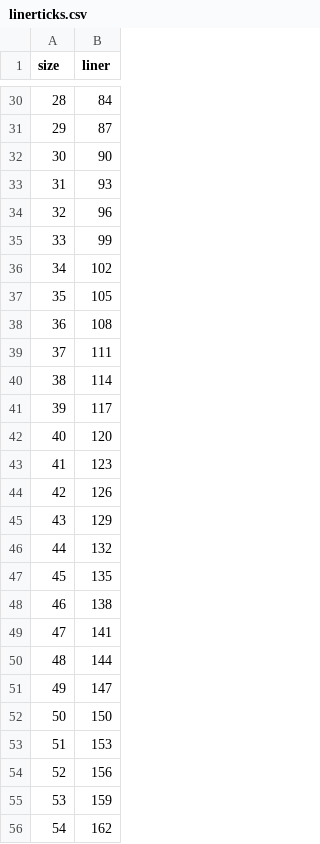
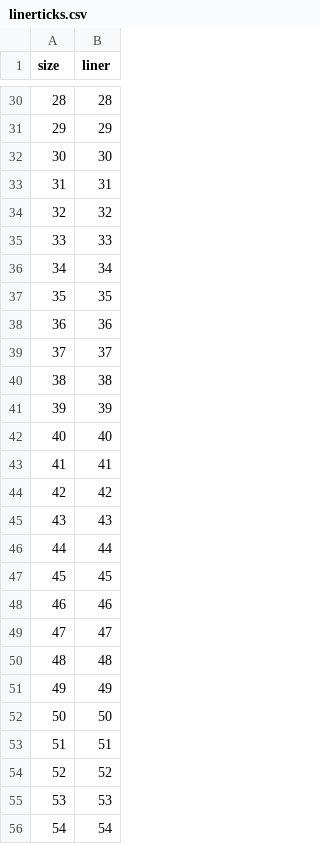
Before and after one commit to stellashen/CSE247_Data_Structures_and_Algorithms, a CSV file: outputs/linerticks.csv, drawn as a sheet; only a part is shown, gaps mark what is left out; the diff covers the shown part only.

```diff
--- a/outputs/linerticks.csv
+++ b/outputs/linerticks.csv
@@ -30,27 +30,27 @@ size,liner
-28,84
-29,87
-30,90
-31,93
-32,96
-33,99
-34,102
-35,105
-36,108
-37,111
-38,114
-39,117
-40,120
-41,123
-42,126
-43,129
-44,132
-45,135
-46,138
-47,141
-48,144
-49,147
-50,150
-51,153
-52,156
-53,159
-54,162
+28,28
+29,29
+30,30
+31,31
+32,32
+33,33
+34,34
+35,35
+36,36
+37,37
+38,38
+39,39
+40,40
+41,41
+42,42
+43,43
+44,44
+45,45
+46,46
+47,47
+48,48
+49,49
+50,50
+51,51
+52,52
+53,53
+54,54
```
Also changed, not shown: 72 edited cells elsewhere in this file, 6 other files.
